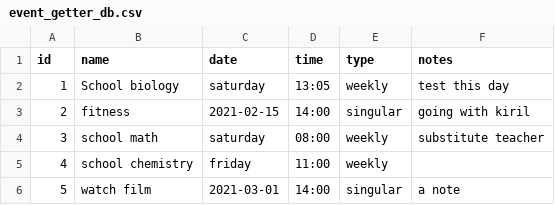
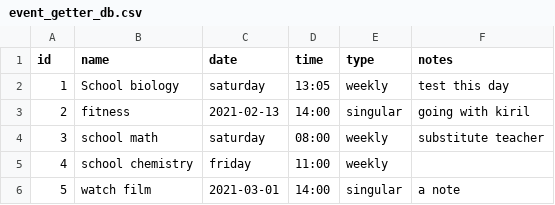
Before and after one commit to danrayu/event_getter, a CSV file: event_getter_db.csv, drawn as a sheet.

```diff
--- a/event_getter_db.csv
+++ b/event_getter_db.csv
@@ -2,3 +2,3 @@ id,name,date,time,type,notes
 1,School biology,saturday,13:05,weekly,test this day
-2,fitness,2021-02-15,14:00,singular,going with kiril
+2,fitness,2021-02-13,14:00,singular,going with kiril
 3,school math,saturday,08:00,weekly,substitute teacher
```
Also changed, not shown: 2 other files.
